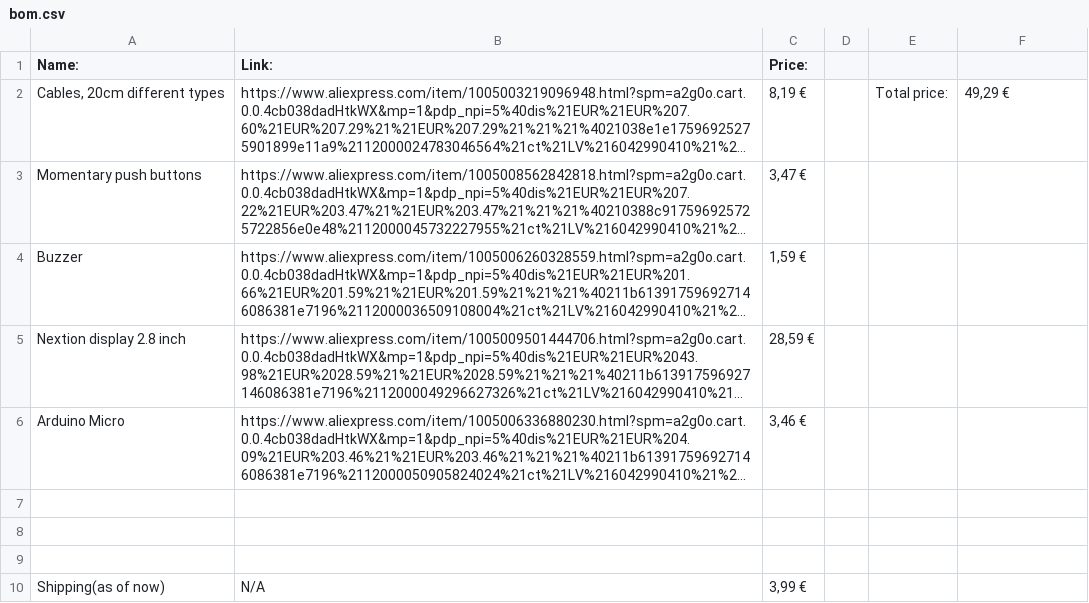
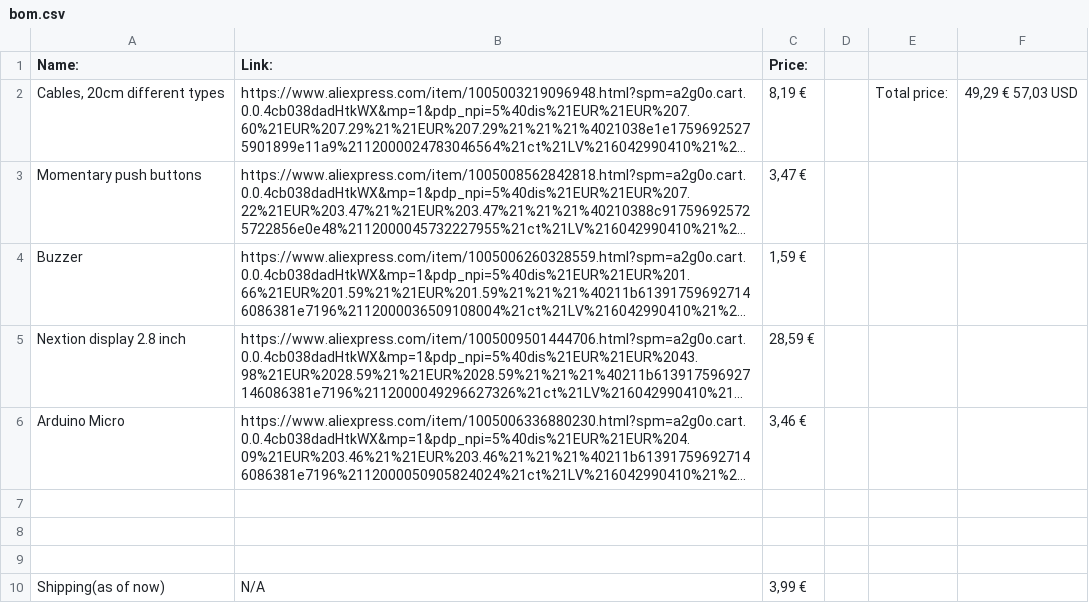
Before and after one commit to Hrei2/Shortcuter, a CSV file: bom.csv, drawn as a sheet; long unchanged cells end in …; the diff names each change by its address in the sheet, - before the commit and + after, or states it on an @@ line.

Commit message:
Update bom.csv
added usd price

```diff
--- a/bom.csv
+++ b/bom.csv
-F2: 49,29 €
+F2: 49,29 € 57,03 USD
```
